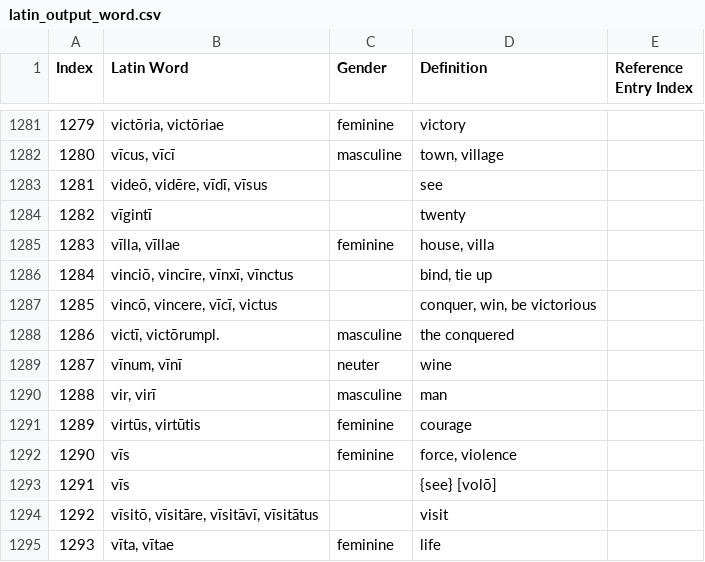
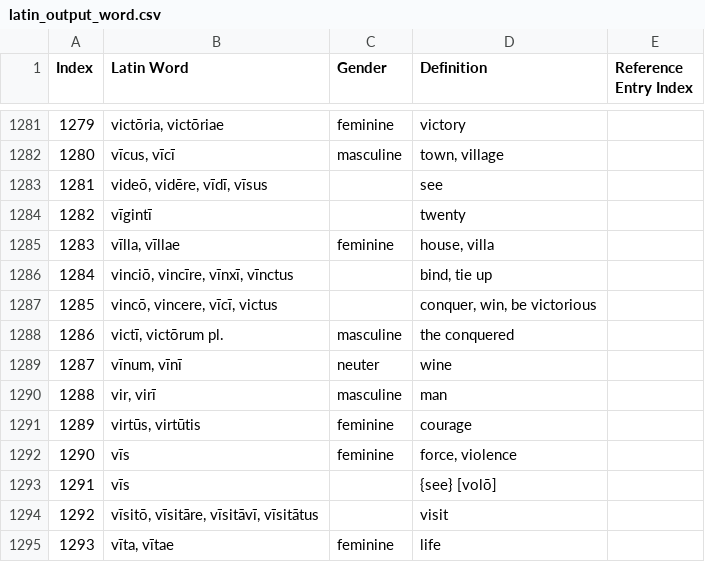
Before and after one commit to PANICBUTT0N/latin_dict, a CSV file: output/latin_output_word.csv, drawn as a sheet; only a part is shown, gaps mark what is left out; the diff covers the shown part only.

```diff
--- a/output/latin_output_word.csv
+++ b/output/latin_output_word.csv
@@ -1287,3 +1287,3 @@ Index,Latin Word,Gender,Definition,Reference Entry Index
 1285,"vincō, vincere, vīcī, victus",,"conquer, win, be victorious",
-1286,"victī, victōrumpl.",masculine,the conquered,
+1286,"victī, victōrum pl.",masculine,the conquered,
 1287,"vīnum, vīnī",neuter,wine,
```
Also changed, not shown: 22 edited cells elsewhere in this file, output/latin_output_abbrev.csv, 1 other file.
